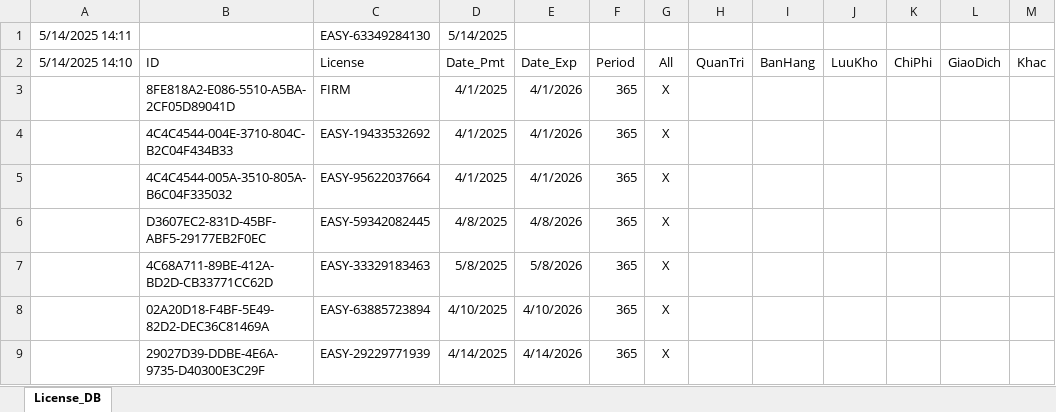
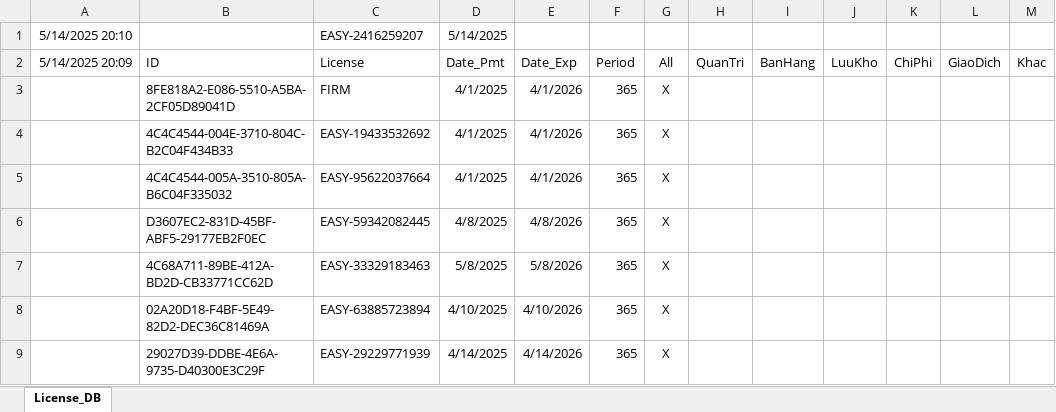
Before and after one commit to leanh2410/easy-licenses, an Excel workbook: License.xlsx, sheet License_DB, drawn as a sheet; values as stored, in another font and other column widths than the file's, no borders; the diff names each change by its address in the sheet, - before the commit and + after, or states it on an @@ line.

Commit message:
Update License.xlsx

```diff
--- a/License.xlsx (sheet License_DB)
+++ b/License.xlsx (sheet License_DB)
-A1 (5/14/2025 20:09): 5/14/2025 14:11
+A1 (5/14/2025 20:09): 5/14/2025 20:10
-C1 (License): EASY-63349284130
+C1 (License): EASY-2416259207
-A2: 5/14/2025 14:10
+A2: 5/14/2025 20:09
```
Also changed, not shown: hidden cells.
